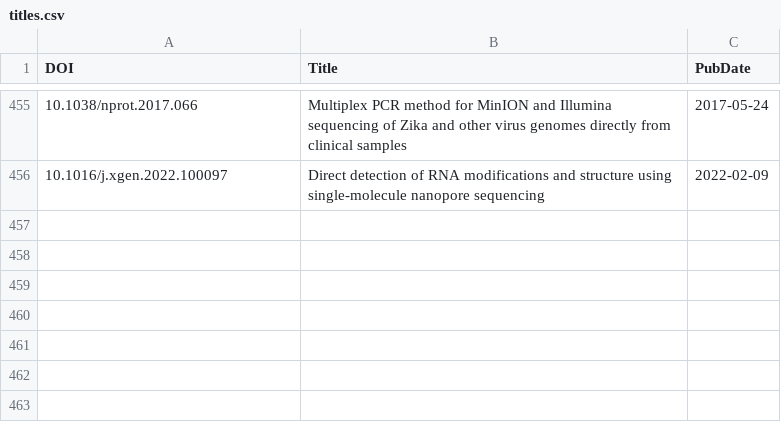
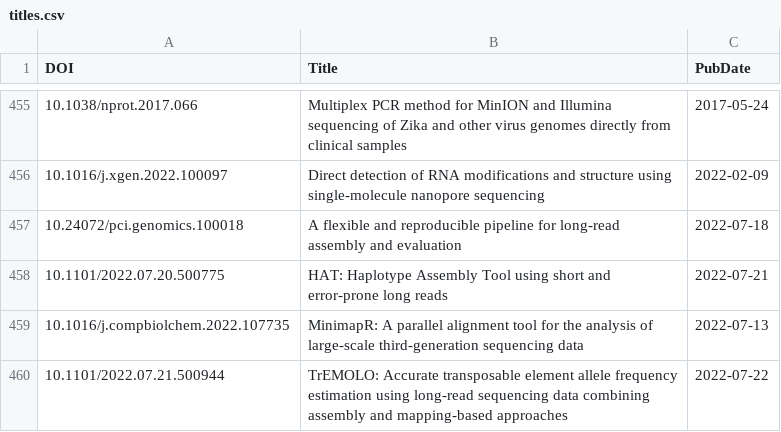
Before and after one commit to mritchielab/long_read_tools, a CSV file: docs/data/titles.csv, drawn as a sheet; only a part is shown, gaps mark what is left out; the diff names each change by its address in the sheet, - before the commit and + after, or states it on an @@ line.

```diff
--- a/docs/data/titles.csv
+++ b/docs/data/titles.csv
+row 457: 10.24072/pci.genomics.100018 | A flexible and reproducible pipeline for long-read assembly and evaluation | 2022-07-18
+row 458: 10.1101/2022.07.20.500775 | HAT: Haplotype Assembly Tool using short and error-prone long reads | 2022-07-21
+row 459: 10.1016/j.compbiolchem.2022.107735 | MinimapR: A parallel alignment tool for the analysis of large-scale third-generation sequencing data | 2022-07-13
+row 460: 10.1101/2022.07.21.500944 | TrEMOLO: Accurate transposable element allele frequency estimation using long-read sequencing data combining assembly and mapping-based approaches | 2022-07-22
```
Also changed, not shown: 26 other files.
